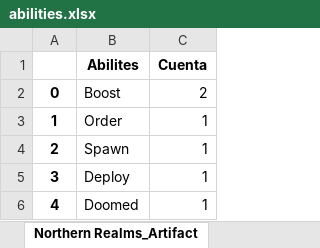
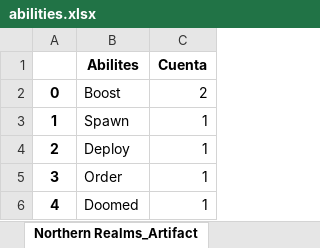
Before and after one commit to AlejandroSanzS/Gwent_Dashboard, an Excel workbook: data/abilities.xlsx, sheet Northern Realms_Artifact, drawn as a sheet; values as stored, in another font and other column widths than the file's, no borders; the diff names each change by its address in the sheet, - before the commit and + after, or states it on an @@ line.

```diff
--- a/data/abilities.xlsx (sheet Northern Realms_Artifact)
+++ b/data/abilities.xlsx (sheet Northern Realms_Artifact)
-B3 (Abilites): Order
+B3 (Abilites): Spawn
-B4 (Abilites): Spawn
+B4 (Abilites): Deploy
-B5 (Abilites): Deploy
+B5 (Abilites): Order
```
Also changed, not shown: sheet Syndicate_Unit, sheet Nilfgaard_Unit, sheet Northern Realms_Unit, sheet Monsters_Unit, sheet Neutral_Unit, sheet Scoiatael_Unit, 16 more sheets, data/categories.xlsx, data/df_gwent.xlsx, 6 other files.
